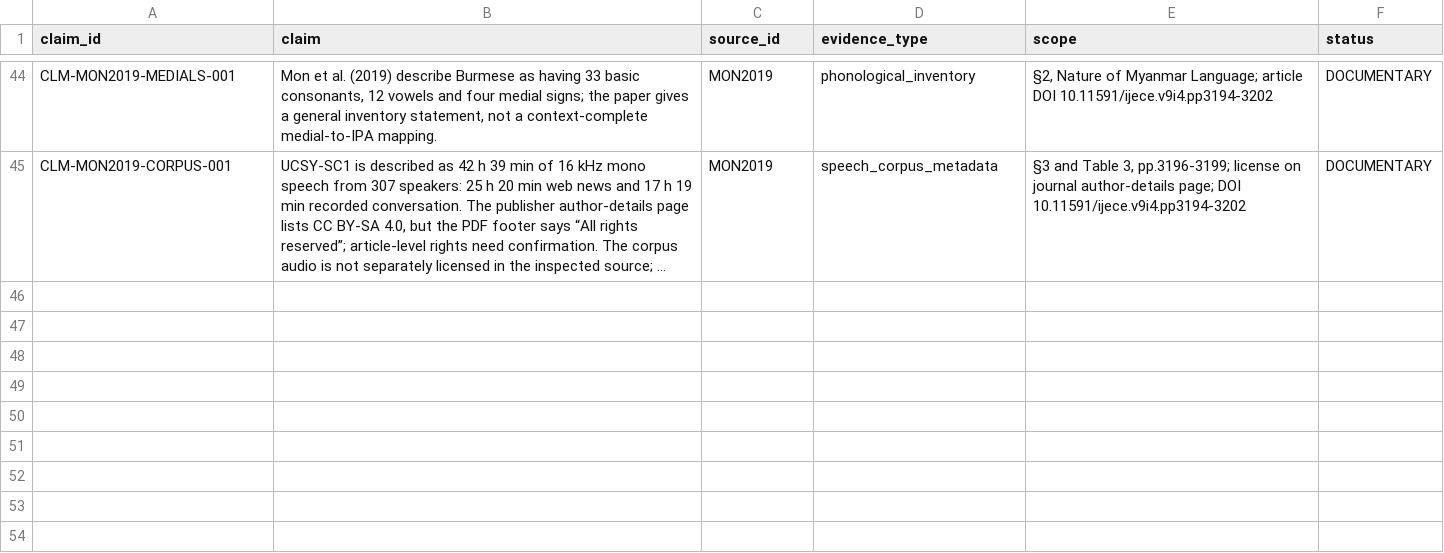
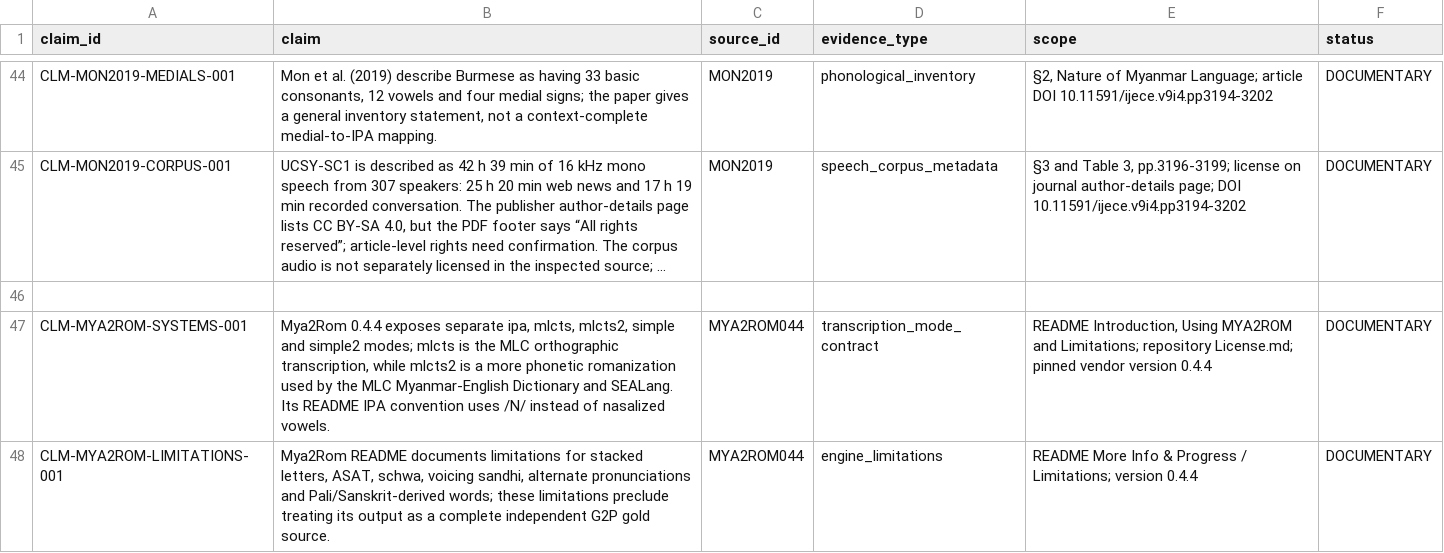
Before and after one commit to ClippyFirst/Burmese-Ukrainian-Phonetic-System-, a CSV file: data/burmese/source_claims.csv, drawn as a sheet; only a part is shown, gaps mark what is left out; long unchanged cells end in …; the diff names each change by its address in the sheet, - before the commit and + after, or states it on an @@ line.

Commit message:
docs: clarify Mya2Rom orthographic mode boundary

```diff
--- a/data/burmese/source_claims.csv
+++ b/data/burmese/source_claims.csv
+row 46: (empty)
+row 47: CLM-MYA2ROM-SYSTEMS-001 | Mya2Rom 0.4.4 exposes separate ipa, mlcts, mlcts2, simple and simple2 modes; mlcts is the MLC orthographic transcription, while mlcts2 is a more phonetic romanization used by the MLC Myanmar-English Dictionary and SEALang. Its README IPA convention uses /N/ instead of nasalized vowels. | MYA2ROM044 | transcription_mode_contract | README Introduction, Using MYA2ROM and Limitations; repository License.md; pinned vendor version 0.4.4 | DOCUMENTARY
+row 48: CLM-MYA2ROM-LIMITATIONS-001 | Mya2Rom README documents limitations for stacked letters, ASAT, schwa, voicing sandhi, alternate pronunciations and Pali/Sanskrit-derived words; these limitations preclude treating its output as a complete independent G2P gold source. | MYA2ROM044 | engine_limitations | README More Info & Progress / Limitations; version 0.4.4 | DOCUMENTARY
```
Also changed, not shown: 9 other files.
